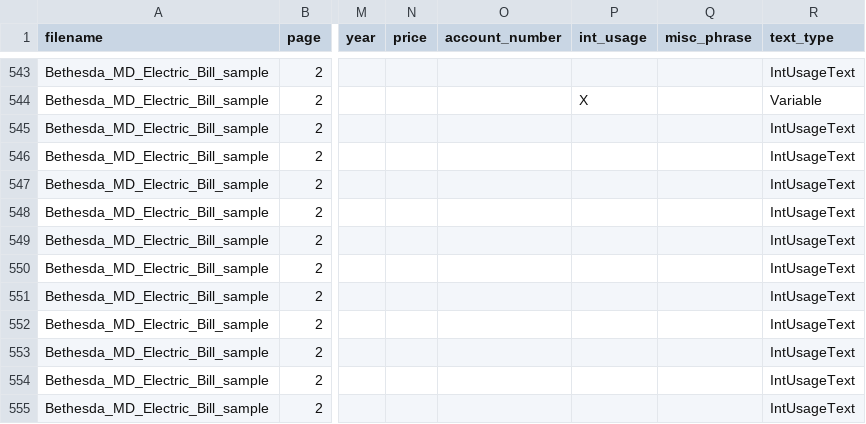
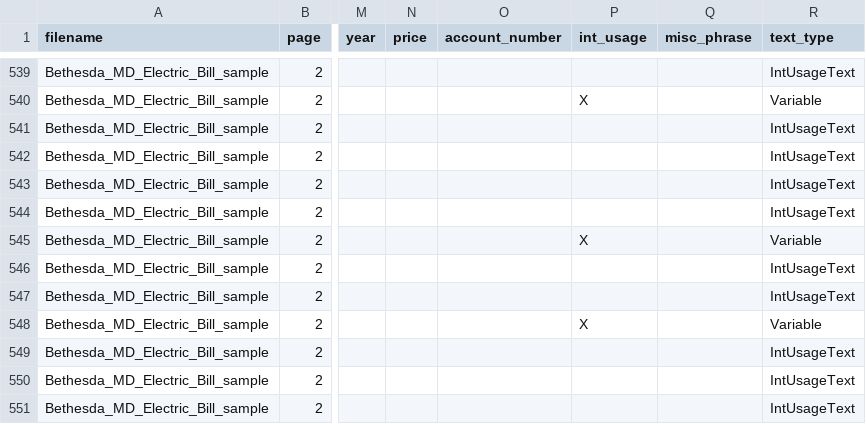
Before and after one commit to excellaco/cfpb_tech_sprint, a CSV file: data/final_data/csvs_for_loading_data/Bethesda_MD_Electric_Bill_sample.pdf.csv, drawn as a sheet; only a part is shown, gaps mark what is left out; addresses are those after the commit; the diff covers the shown part only; the diff names each change by its address in the sheet, - before the commit and + after, or states it on an @@ line.

```diff
--- a/data/final_data/csvs_for_loading_data/Bethesda_MD_Electric_Bill_sample.pdf.csv
+++ b/data/final_data/csvs_for_loading_data/Bethesda_MD_Electric_Bill_sample.pdf.csv
-P545 (int_usage): (empty)
+P545 (int_usage): X
-R545 (text_type): IntUsageText
+R545 (text_type): Variable
-P548 (int_usage): (empty)
+P548 (int_usage): X
-R548 (text_type): IntUsageText
+R548 (text_type): Variable
```
Also changed, not shown: 5 added rows, 8 removed rows and 35 edited cells elsewhere in this file, data/final_data/bill_format/bill_format.csv, 2 other files.
